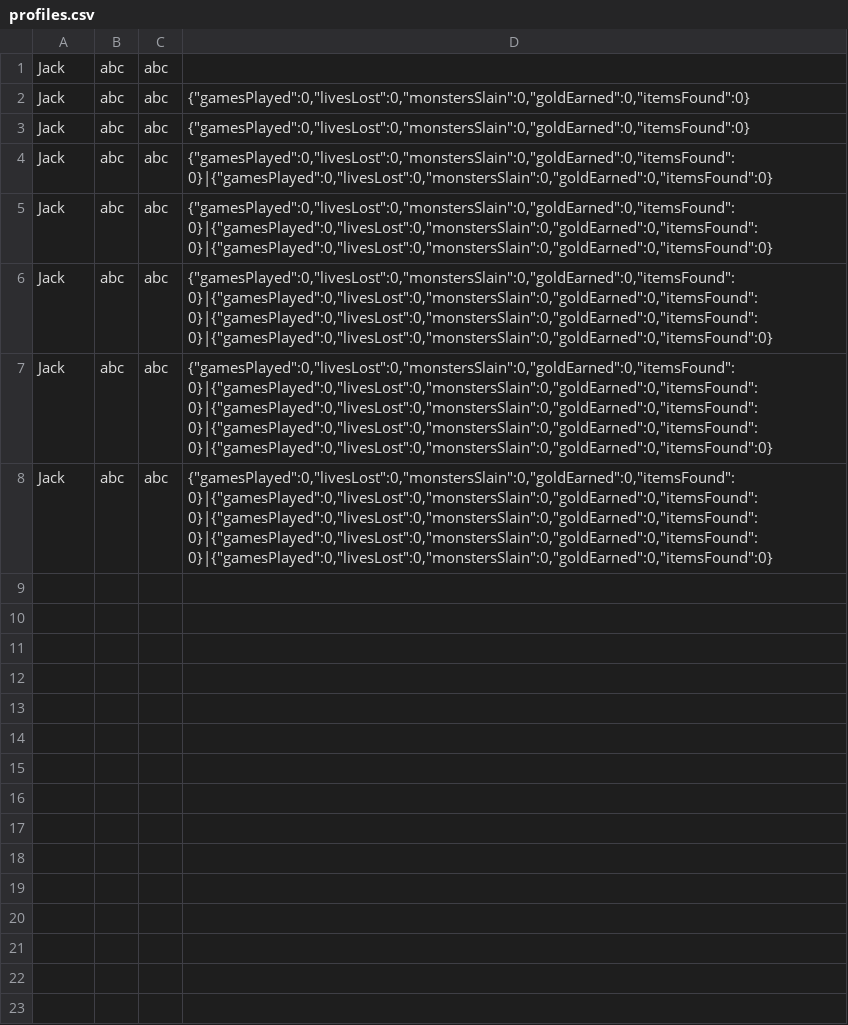
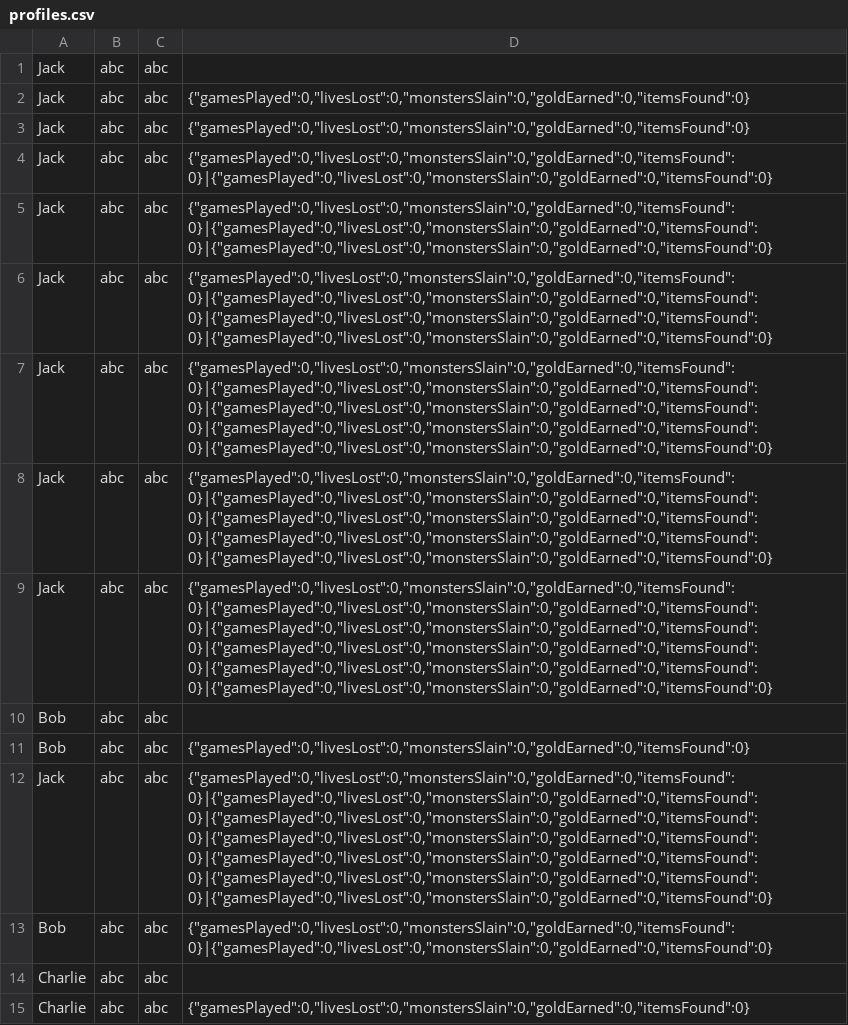
Before and after one commit to Souloutz/MultiUserDungeon, a CSV file: data/profiles.csv, drawn as a sheet; the diff names each change by its address in the sheet, - before the commit and + after, or states it on an @@ line.

Commit message:
Fixed joining games

```diff
--- a/data/profiles.csv
+++ b/data/profiles.csv
+row 9: Jack | abc | abc | {"gamesPlayed":0,"livesLost":0,"monstersSlain":0,"goldEarned":0,"itemsFound":0}|{"gamesPlayed":0,"livesLost":0,"monstersSlain":0,"goldEarned":0,"itemsFound":0}|{"gamesPlayed":0,"livesLost":0,"monstersSlain":0,"goldEarned":0,"itemsFound":0}|{"gamesPlayed":0,"livesLost":0,"monstersSlain":0,"goldEarned":0,"itemsFound":0}|{"gamesPlayed":0,"livesLost":0,"monstersSlain":0,"goldEarned":0,"itemsFound":0}|{"gamesPlayed":0,"livesLost":0,"monstersSlain":0,"goldEarned":0,"itemsFound":0}
+row 10: Bob | abc | abc
+row 11: Bob | abc | abc | {"gamesPlayed":0,"livesLost":0,"monstersSlain":0,"goldEarned":0,"itemsFound":0}
+row 12: Jack | abc | abc | {"gamesPlayed":0,"livesLost":0,"monstersSlain":0,"goldEarned":0,"itemsFound":0}|{"gamesPlayed":0,"livesLost":0,"monstersSlain":0,"goldEarned":0,"itemsFound":0}|{"gamesPlayed":0,"livesLost":0,"monstersSlain":0,"goldEarned":0,"itemsFound":0}|{"gamesPlayed":0,"livesLost":0,"monstersSlain":0,"goldEarned":0,"itemsFound":0}|{"gamesPlayed":0,"livesLost":0,"monstersSlain":0,"goldEarned":0,"itemsFound":0}|{"gamesPlayed":0,"livesLost":0,"monstersSlain":0,"goldEarned":0,"itemsFound":0}|{"gamesPlayed":0,"livesLost":0,"monstersSlain":0,"goldEarned":0,"itemsFound":0}
+row 13: Bob | abc | abc | {"gamesPlayed":0,"livesLost":0,"monstersSlain":0,"goldEarned":0,"itemsFound":0}|{"gamesPlayed":0,"livesLost":0,"monstersSlain":0,"goldEarned":0,"itemsFound":0}
+row 14: Charlie | abc | abc
+row 15: Charlie | abc | abc | {"gamesPlayed":0,"livesLost":0,"monstersSlain":0,"goldEarned":0,"itemsFound":0}
```
Also changed, not shown: 5 other files.
